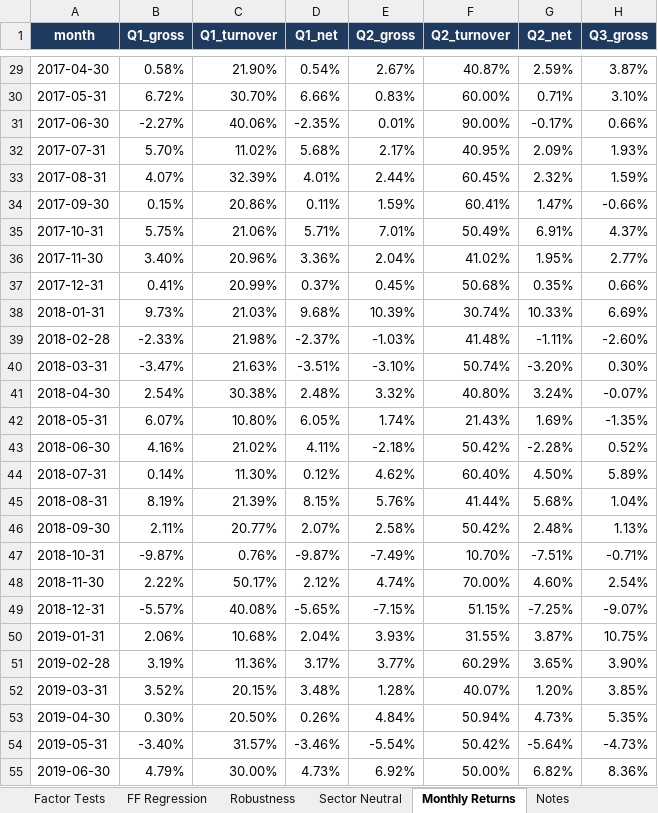
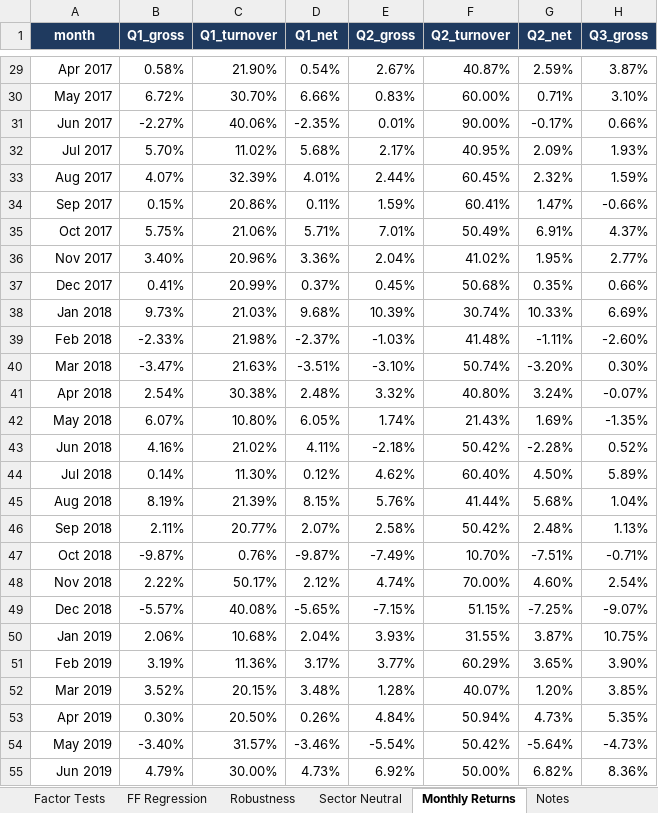
Before and after one commit to FleximusRex/Finance-equity-scanner, an Excel workbook: outputs/test50/equity_screener_2026-11-16.xlsx, sheet Monthly Returns, drawn as a sheet; only a part is shown, gaps mark what is left out; values as stored, in another font and other column widths than the file's, no borders; the diff covers the shown part only; the diff names each change by its address in the sheet, - before the commit and + after, or states it on an @@ line.

```diff
--- a/outputs/test50/equity_screener_2026-11-16.xlsx (sheet Monthly Returns)
+++ b/outputs/test50/equity_screener_2026-11-16.xlsx (sheet Monthly Returns)
-A29 (month): 2017-04-30
+A29 (month): Apr 2017
-A30 (month): 2017-05-31
+A30 (month): May 2017
-A31 (month): 2017-06-30
+A31 (month): Jun 2017
-A32 (month): 2017-07-31
+A32 (month): Jul 2017
-A33 (month): 2017-08-31
+A33 (month): Aug 2017
-A34 (month): 2017-09-30
+A34 (month): Sep 2017
-A35 (month): 2017-10-31
+A35 (month): Oct 2017
-A36 (month): 2017-11-30
+A36 (month): Nov 2017
-A37 (month): 2017-12-31
+A37 (month): Dec 2017
-A38 (month): 2018-01-31
+A38 (month): Jan 2018
-A39 (month): 2018-02-28
+A39 (month): Feb 2018
-A40 (month): 2018-03-31
+A40 (month): Mar 2018
-A41 (month): 2018-04-30
+A41 (month): Apr 2018
-A42 (month): 2018-05-31
+A42 (month): May 2018
-A43 (month): 2018-06-30
+A43 (month): Jun 2018
-A44 (month): 2018-07-31
+A44 (month): Jul 2018
-A45 (month): 2018-08-31
+A45 (month): Aug 2018
-A46 (month): 2018-09-30
+A46 (month): Sep 2018
-A47 (month): 2018-10-31
+A47 (month): Oct 2018
-A48 (month): 2018-11-30
+A48 (month): Nov 2018
-A49 (month): 2018-12-31
+A49 (month): Dec 2018
-A50 (month): 2019-01-31
+A50 (month): Jan 2019
-A51 (month): 2019-02-28
+A51 (month): Feb 2019
-A52 (month): 2019-03-31
+A52 (month): Mar 2019
-A53 (month): 2019-04-30
+A53 (month): Apr 2019
-A54 (month): 2019-05-31
+A54 (month): May 2019
-A55 (month): 2019-06-30
+A55 (month): Jun 2019
```
Also changed, not shown: 115 edited cells elsewhere in this sheet, outputs/sp100/equity_screener_2026-11-16.xlsx, outputs/sp500/equity_screener_2026-11-16.xlsx.
